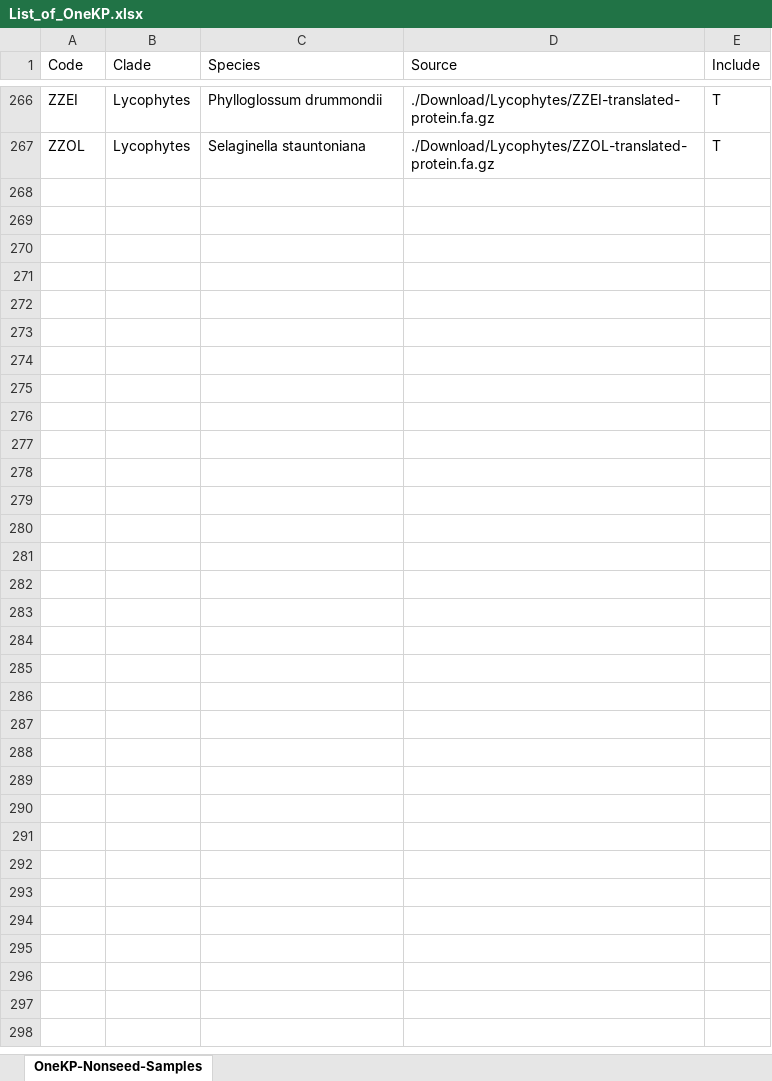
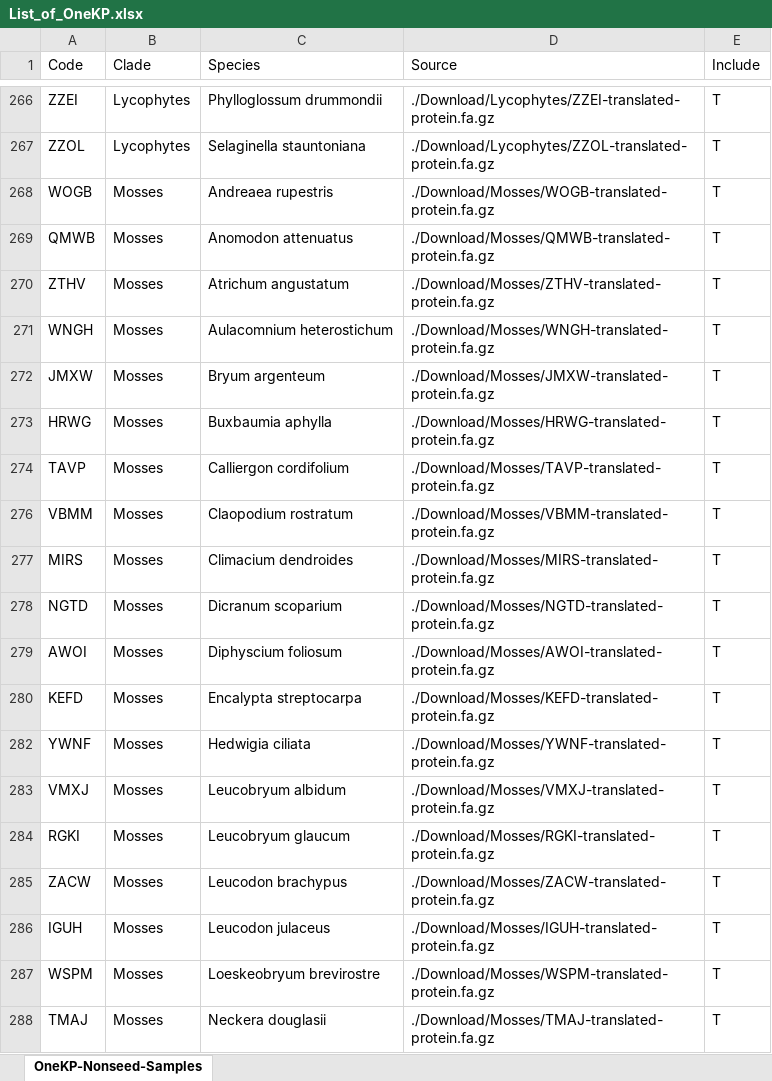
Before and after one commit to dorrenasun/MpCKI1, an Excel workbook: 00-Phylogenetics/CKI1/01-Input/List_of_OneKP.xlsx, sheet OneKP-Nonseed-Samples, drawn as a sheet; only a part is shown, gaps mark what is left out; values as stored, in another font and other column widths than the file's, no borders; the diff covers the shown part only; the diff names each change by its address in the sheet, - before the commit and + after, or states it on an @@ line.

```diff
--- a/00-Phylogenetics/CKI1/01-Input/List_of_OneKP.xlsx (sheet OneKP-Nonseed-Samples)
+++ b/00-Phylogenetics/CKI1/01-Input/List_of_OneKP.xlsx (sheet OneKP-Nonseed-Samples)
@@ row 268 unhidden: WOGB | Mosses | Andreaea rupestris | ./Download/Mosses/WOGB-translated-protein.fa.gz | T @@
@@ row 269 unhidden: QMWB | Mosses | Anomodon attenuatus | ./Download/Mosses/QMWB-translated-protein.fa.gz | T @@
@@ row 270 unhidden: ZTHV | Mosses | Atrichum angustatum | ./Download/Mosses/ZTHV-translated-protein.fa.gz | T @@
@@ row 271 unhidden: WNGH | Mosses | Aulacomnium heterostichum | ./Download/Mosses/WNGH-translated-protein.fa.gz | T @@
@@ row 272 unhidden: JMXW | Mosses | Bryum argenteum | ./Download/Mosses/JMXW-translated-protein.fa.gz | T @@
@@ row 273 unhidden: HRWG | Mosses | Buxbaumia aphylla | ./Download/Mosses/HRWG-translated-protein.fa.gz | T @@
@@ row 274 unhidden: TAVP | Mosses | Calliergon cordifolium | ./Download/Mosses/TAVP-translated-protein.fa.gz | T @@
@@ row 276 unhidden: VBMM | Mosses | Claopodium rostratum | ./Download/Mosses/VBMM-translated-protein.fa.gz | T @@
@@ row 277 unhidden: MIRS | Mosses | Climacium dendroides | ./Download/Mosses/MIRS-translated-protein.fa.gz | T @@
@@ row 278 unhidden: NGTD | Mosses | Dicranum scoparium | ./Download/Mosses/NGTD-translated-protein.fa.gz | T @@
@@ row 279 unhidden: AWOI | Mosses | Diphyscium foliosum | ./Download/Mosses/AWOI-translated-protein.fa.gz | T @@
@@ row 280 unhidden: KEFD | Mosses | Encalypta streptocarpa | ./Download/Mosses/KEFD-translated-protein.fa.gz | T @@
@@ row 282 unhidden: YWNF | Mosses | Hedwigia ciliata | ./Download/Mosses/YWNF-translated-protein.fa.gz | T @@
@@ row 283 unhidden: VMXJ | Mosses | Leucobryum albidum | ./Download/Mosses/VMXJ-translated-protein.fa.gz | T @@
@@ row 284 unhidden: RGKI | Mosses | Leucobryum glaucum | ./Download/Mosses/RGKI-translated-protein.fa.gz | T @@
@@ row 285 unhidden: ZACW | Mosses | Leucodon brachypus | ./Download/Mosses/ZACW-translated-protein.fa.gz | T @@
@@ row 286 unhidden: IGUH | Mosses | Leucodon julaceus | ./Download/Mosses/IGUH-translated-protein.fa.gz | T @@
@@ row 287 unhidden: WSPM | Mosses | Loeskeobryum brevirostre | ./Download/Mosses/WSPM-translated-protein.fa.gz | T @@
@@ row 288 unhidden: TMAJ | Mosses | Neckera douglasii | ./Download/Mosses/TMAJ-translated-protein.fa.gz | T @@
```
Also changed, not shown: 2 added rows and 83 hidden or unhidden rows elsewhere in this sheet, 00-Phylogenetics/CKI1/01-Input/List_of_Genomes.xlsx, 22 other files.
